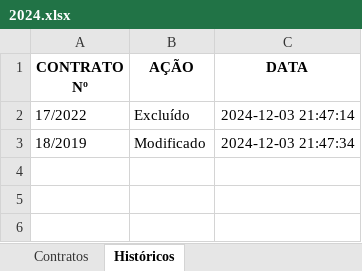
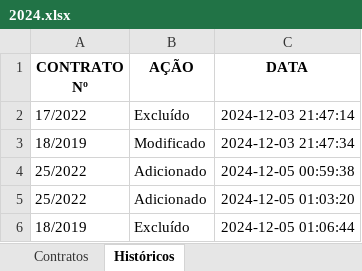
Before and after one commit to Gilmar-Alexandre/Work-Streamlit, an Excel workbook: Work-Dash/planilhas/2024.xlsx, sheet Históricos, drawn as a sheet; values as stored, in another font and other column widths than the file's, no borders; the diff names each change by its address in the sheet, - before the commit and + after, or states it on an @@ line.

```diff
--- a/Work-Dash/planilhas/2024.xlsx (sheet Históricos)
+++ b/Work-Dash/planilhas/2024.xlsx (sheet Históricos)
+row 4: 25/2022 | Adicionado | 2024-12-05 00:59:38
+row 5: 25/2022 | Adicionado | 2024-12-05 01:03:20
+row 6: 18/2019 | Excluído | 2024-12-05 01:06:44
```
Also changed, not shown: sheet Contratos, 7 other files.
